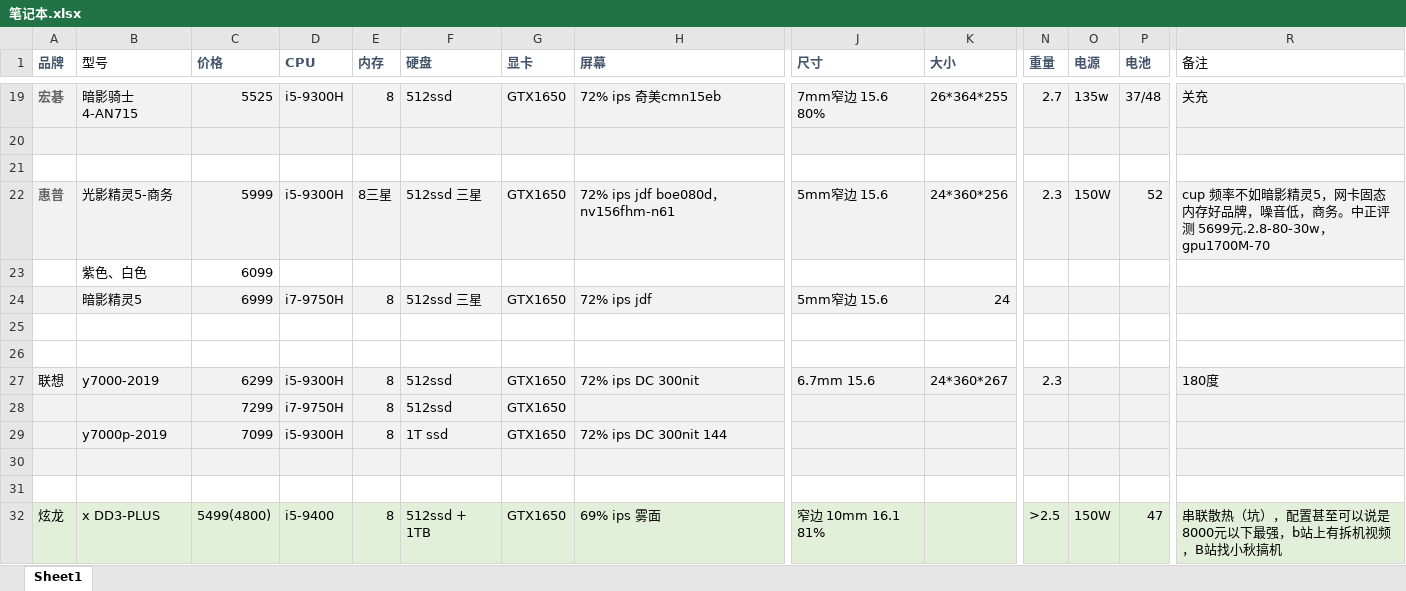
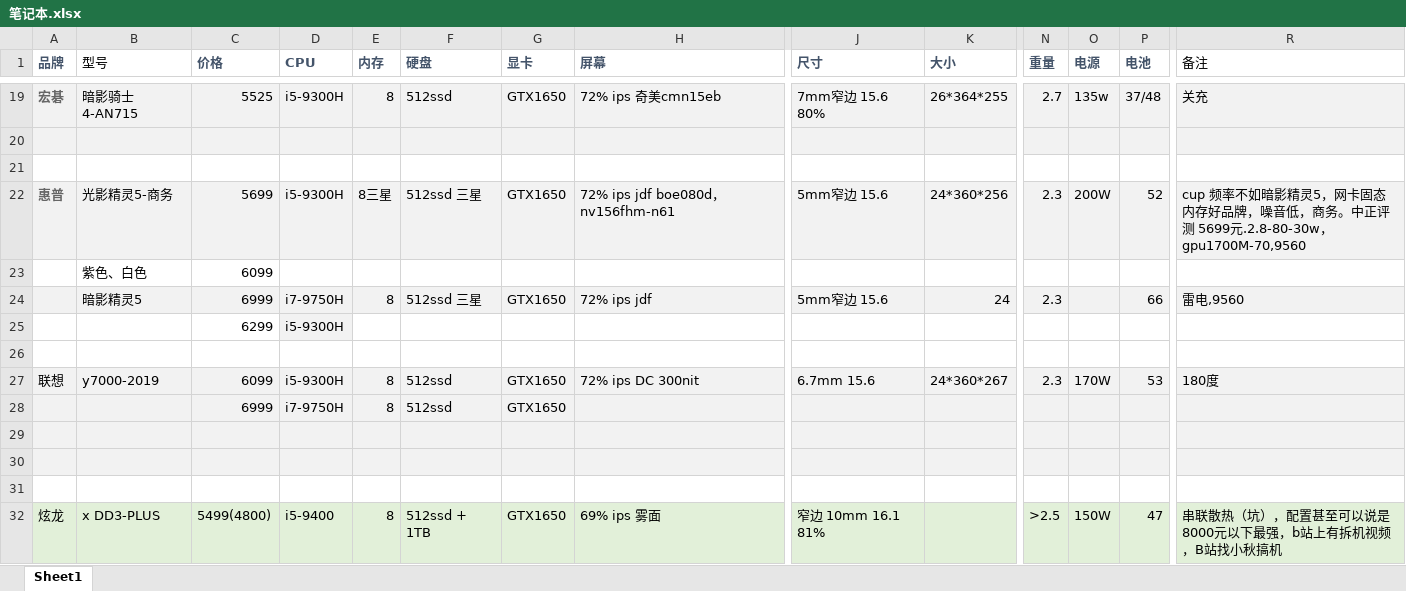
Before and after one commit to zahid492/dva, an Excel workbook: note/笔记本.xlsx, sheet Sheet1, drawn as a sheet; only a part is shown, gaps mark what is left out; values as stored, in another font and other column widths than the file's, no borders; removed rows and columns are numbered as before the commit, all else as after; rows hold the shown columns only; the diff covers the shown part only; the diff names each change by its address in the sheet, - before the commit and + after, or states it on an @@ line.

Commit message:
22
Signed-off-by: disnio <291166364@qq.com>

```diff
--- a/note/笔记本.xlsx (sheet Sheet1)
+++ b/note/笔记本.xlsx (sheet Sheet1)
-C22 (价格): 5999
+C22 (价格): 5699
-O22 (电源): 150W
+O22 (电源): 200W
-R22 (备注): …5699元.2.8-80-30w，gpu1700M-70
+R22 (备注): …5699元.2.8-80-30w，gpu1700M-70,9560
-N24 (重量): (empty)
+N24 (重量): 2.3
-P24 (电池): (empty)
+P24 (电池): 66
-R24 (备注): (empty)
+R24 (备注): 雷电,9560
+row 25:  |  | 6299 | i5-9300H
+row 27: 联想 | y7000-2019 | 6099 | i5-9300H | 8 | 512ssd | GTX1650 | 72% ips DC 300nit | 6.7mm 15.6 | 24*360*267 | 2.3 | 170W | 53 | 180度
+row 28:  |  | 6999 | i7-9750H | 8 | 512ssd | GTX1650
-A29:R29 fill: none
+A29:R29 fill: #F2F2F2
-row 27: 联想 | y7000-2019 | 6299 | i5-9300H | 8 | 512ssd | GTX1650 | 72% ips DC 300nit | 6.7mm 15.6 | 24*360*267 | 2.3 |  |  | 180度
-row 28:  |  | 7299 | i7-9750H | 8 | 512ssd | GTX1650
-row 29:  | y7000p-2019 | 7099 | i5-9300H | 8 | 1T ssd | GTX1650 | 72% ips DC 300nit 144
```
Also changed, not shown: cell formats elsewhere in this sheet.
